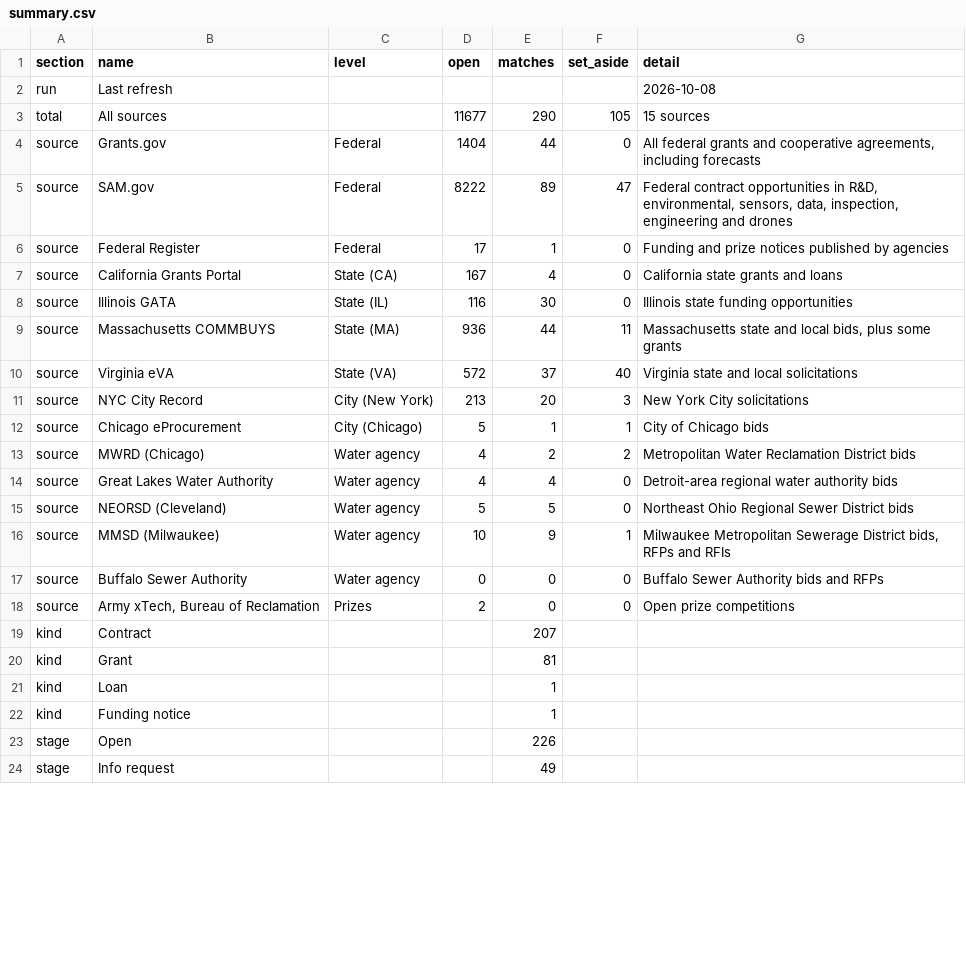
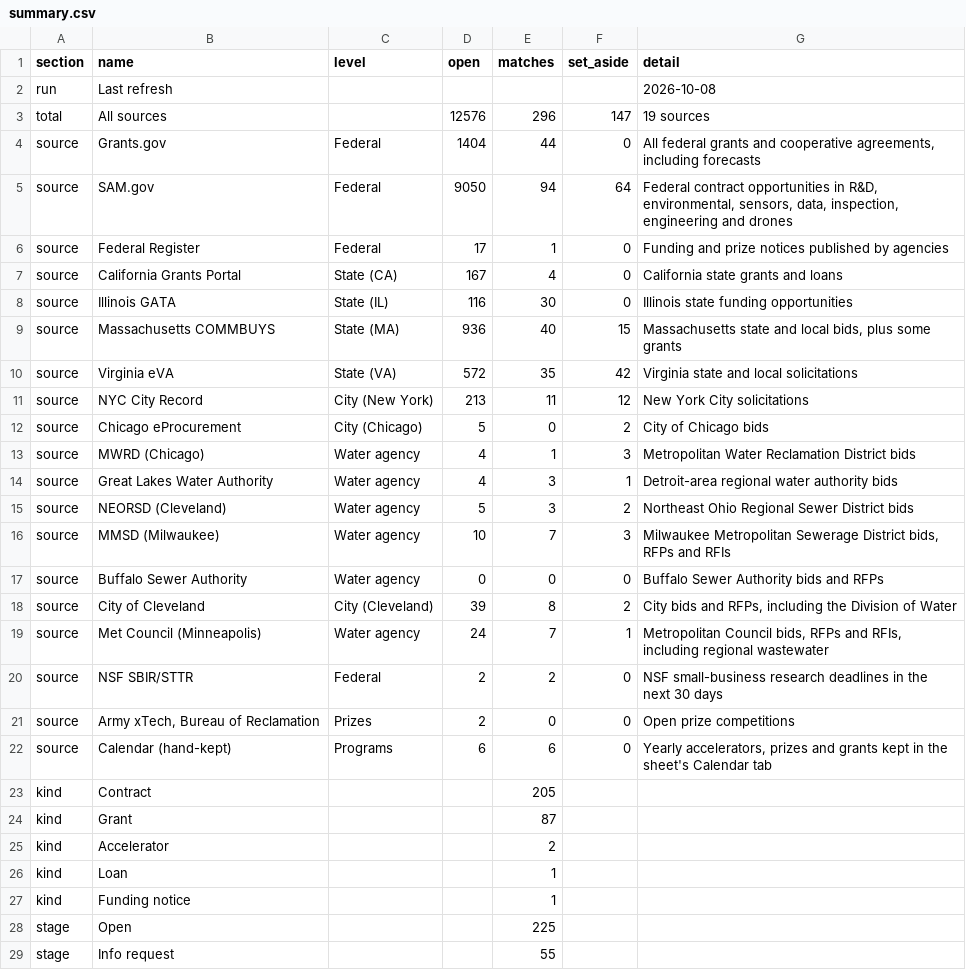
Before and after one commit to gauravshikhargandhi-web/glia-funding-tracker, a CSV file: data/summary.csv, drawn as a sheet; only a part is shown; the diff covers the shown part only.

```diff
--- a/data/summary.csv
+++ b/data/summary.csv
@@ -2,5 +2,5 @@ section,name,level,open,matches,set_aside,detail
 run,Last refresh,,,,,2026-10-08
-total,All sources,,11677,290,105,15 sources
+total,All sources,,12576,296,147,19 sources
 source,Grants.gov,Federal,1404,44,0,"All federal grants and cooperative agreements, including forecasts"
-source,SAM.gov,Federal,8222,89,47,"Federal contract opportunities in R&D, environmental, sensors, data, inspection, engineering and drones"
+source,SAM.gov,Federal,9050,94,64,"Federal contract opportunities in R&D, environmental, sensors, data, inspection, engineering and drones"
 source,Federal Register,Federal,17,1,0,Funding and prize notices published by agencies
@@ -8,17 +8,22 @@ source,California Grants Portal,State (CA),167,4,0,California state grants and l
 source,Illinois GATA,State (IL),116,30,0,Illinois state funding opportunities
-source,Massachusetts COMMBUYS,State (MA),936,44,11,"Massachusetts state and local bids, plus some grants"
-source,Virginia eVA,State (VA),572,37,40,Virginia state and local solicitations
-source,NYC City Record,City (New York),213,20,3,New York City solicitations
-source,Chicago eProcurement,City (Chicago),5,1,1,City of Chicago bids
-source,MWRD (Chicago),Water agency,4,2,2,Metropolitan Water Reclamation District bids
-source,Great Lakes Water Authority,Water agency,4,4,0,Detroit-area regional water authority bids
-source,NEORSD (Cleveland),Water agency,5,5,0,Northeast Ohio Regional Sewer District bids
-source,MMSD (Milwaukee),Water agency,10,9,1,"Milwaukee Metropolitan Sewerage District bids, RFPs and RFIs"
+source,Massachusetts COMMBUYS,State (MA),936,40,15,"Massachusetts state and local bids, plus some grants"
+source,Virginia eVA,State (VA),572,35,42,Virginia state and local solicitations
+source,NYC City Record,City (New York),213,11,12,New York City solicitations
+source,Chicago eProcurement,City (Chicago),5,0,2,City of Chicago bids
+source,MWRD (Chicago),Water agency,4,1,3,Metropolitan Water Reclamation District bids
+source,Great Lakes Water Authority,Water agency,4,3,1,Detroit-area regional water authority bids
+source,NEORSD (Cleveland),Water agency,5,3,2,Northeast Ohio Regional Sewer District bids
+source,MMSD (Milwaukee),Water agency,10,7,3,"Milwaukee Metropolitan Sewerage District bids, RFPs and RFIs"
 source,Buffalo Sewer Authority,Water agency,0,0,0,Buffalo Sewer Authority bids and RFPs
+source,City of Cleveland,City (Cleveland),39,8,2,"City bids and RFPs, including the Division of Water"
+source,Met Council (Minneapolis),Water agency,24,7,1,"Metropolitan Council bids, RFPs and RFIs, including regional wastewater"
+source,NSF SBIR/STTR,Federal,2,2,0,NSF small-business research deadlines in the next 30 days
 source,"Army xTech, Bureau of Reclamation",Prizes,2,0,0,Open prize competitions
-kind,Contract,,,207,,
-kind,Grant,,,81,,
+source,Calendar (hand-kept),Programs,6,6,0,"Yearly accelerators, prizes and grants kept in the sheet's Calendar tab"
+kind,Contract,,,205,,
+kind,Grant,,,87,,
+kind,Accelerator,,,2,,
 kind,Loan,,,1,,
 kind,Funding notice,,,1,,
-stage,Open,,,226,,
-stage,Info request,,,49,,
+stage,Open,,,225,,
+stage,Info request,,,55,,
```
Also changed, not shown: 10 added rows, 1 removed row and 5 edited cells elsewhere in this file, data/calendar.csv, data/matches.csv, 3 other files.
